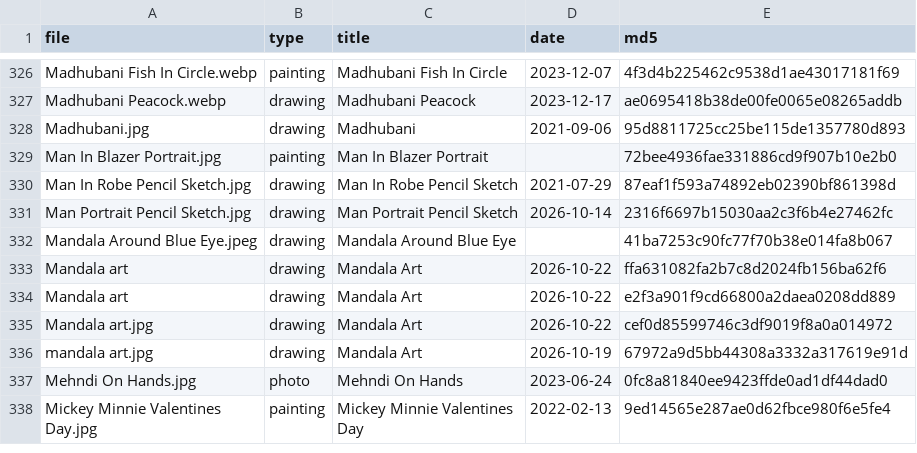
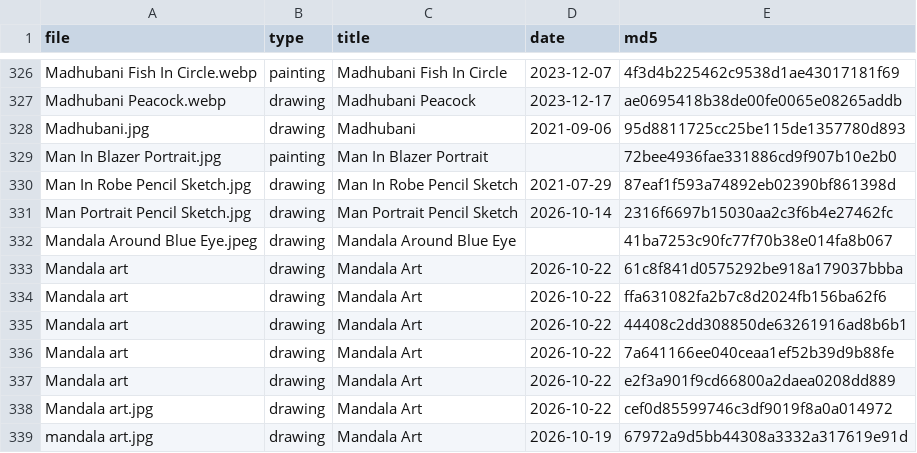
Before and after one commit to dreamerskymaster/mahartworks, a TSV file: build/catalog.tsv, drawn as a sheet; only a part is shown, gaps mark what is left out; the shorter side is filled out with more unchanged rows; the diff names each change by its address in the sheet, - before the commit and + after, or states it on an @@ line.

```diff
--- a/build/catalog.tsv
+++ b/build/catalog.tsv
+row 333: Mandala art | drawing | Mandala Art | 2026-10-22 | 61c8f841d0575292be918a179037bbba
+row 335: Mandala art | drawing | Mandala Art | 2026-10-22 | 44408c2dd308850de63261916ad8b6b1
+row 336: Mandala art | drawing | Mandala Art | 2026-10-22 | 7a641166ee040ceaa1ef52b39d9b88fe
```
Also changed, not shown: 3 other files.
